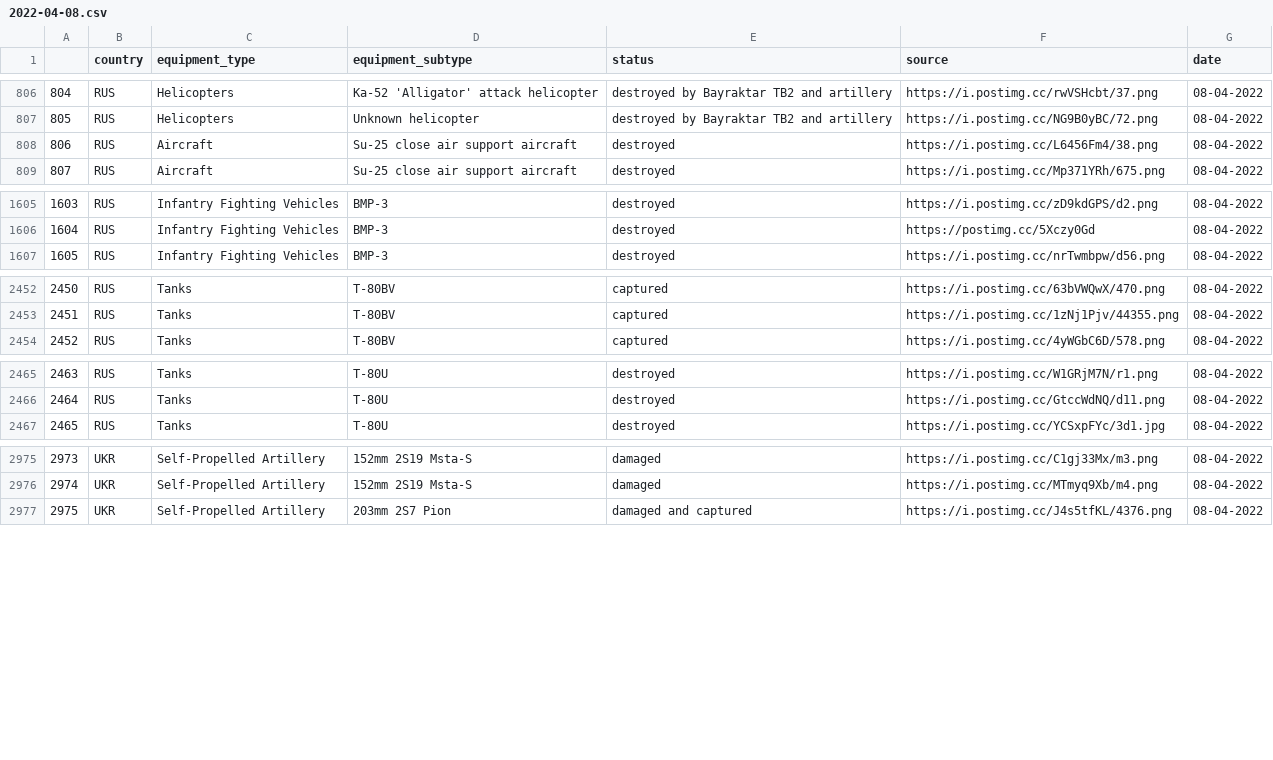
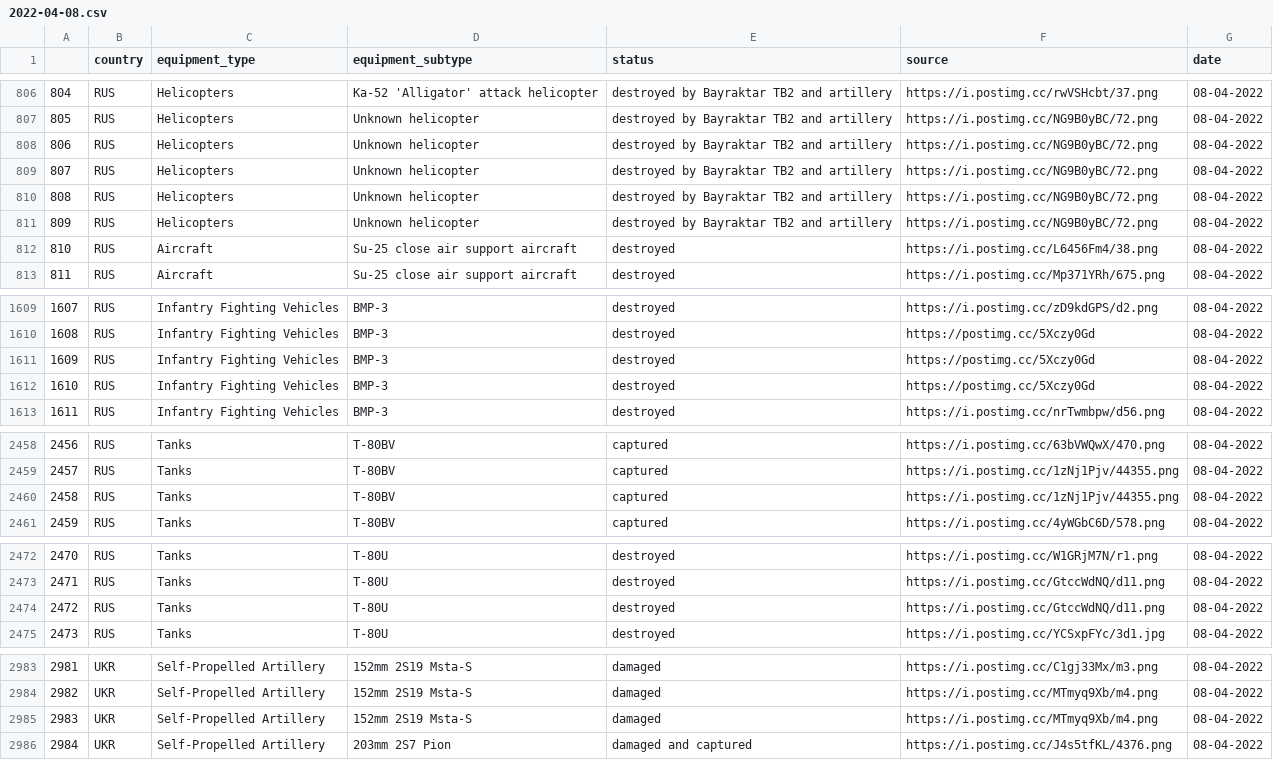
Before and after one commit to Ganymede23/scrape_oryx_py, a CSV file: output_files/2022-04-08.csv, drawn as a sheet; only a part is shown, gaps mark what is left out; addresses are those after the commit; the diff names each change by its address in the sheet, - before the commit and + after, or states it on an @@ line.

```diff
--- a/output_files/2022-04-08.csv
+++ b/output_files/2022-04-08.csv
+row 808: 806 | RUS | Helicopters | Unknown helicopter | destroyed by Bayraktar TB2 and artillery | https://i.postimg.cc/NG9B0yBC/72.png | 08-04-2022
+row 809: 807 | RUS | Helicopters | Unknown helicopter | destroyed by Bayraktar TB2 and artillery | https://i.postimg.cc/NG9B0yBC/72.png | 08-04-2022
+row 810: 808 | RUS | Helicopters | Unknown helicopter | destroyed by Bayraktar TB2 and artillery | https://i.postimg.cc/NG9B0yBC/72.png | 08-04-2022
+row 811: 809 | RUS | Helicopters | Unknown helicopter | destroyed by Bayraktar TB2 and artillery | https://i.postimg.cc/NG9B0yBC/72.png | 08-04-2022
@@ column A renumbered from row 812 down @@
+row 1611: 1609 | RUS | Infantry Fighting Vehicles | BMP-3 | destroyed | https://postimg.cc/5Xczy0Gd | 08-04-2022
+row 1612: 1610 | RUS | Infantry Fighting Vehicles | BMP-3 | destroyed | https://postimg.cc/5Xczy0Gd | 08-04-2022
+row 2460: 2458 | RUS | Tanks | T-80BV | captured | https://i.postimg.cc/1zNj1Pjv/44355.png | 08-04-2022
+row 2474: 2472 | RUS | Tanks | T-80U | destroyed | https://i.postimg.cc/GtccWdNQ/d11.png | 08-04-2022
+row 2985: 2983 | UKR | Self-Propelled Artillery | 152mm 2S19 Msta-S | damaged | https://i.postimg.cc/MTmyq9Xb/m4.png | 08-04-2022
```
Also changed, not shown: output_files/2022-04-05.csv, output_files/2022-04-06.csv, 44 other files.
